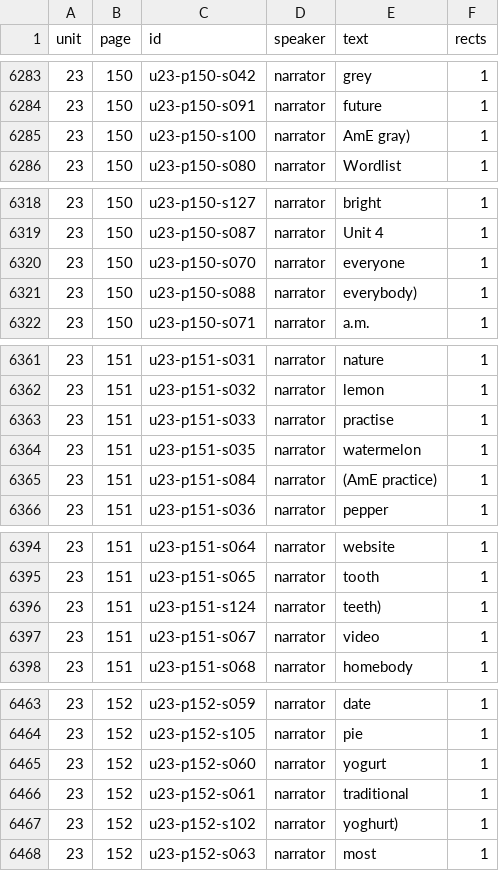
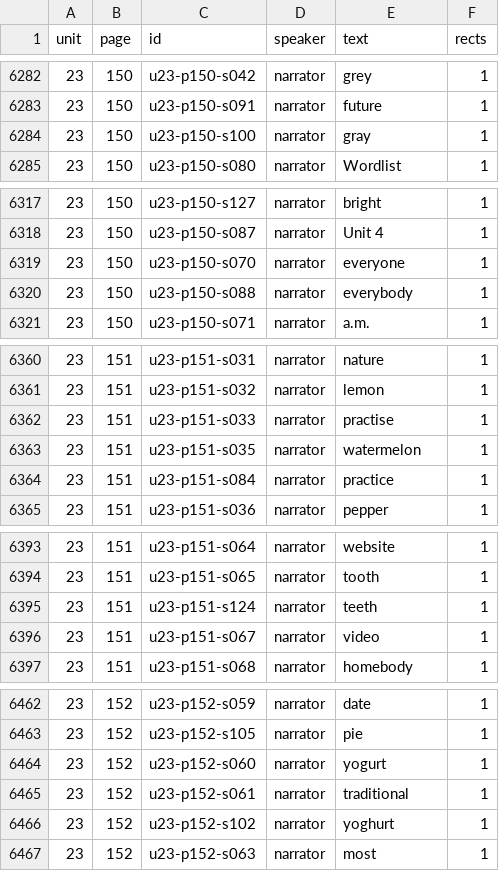
Before and after one commit to maciea707-sudo/qiushi-niuzongyi-english, a TSV file: data/sentence-audit.tsv, drawn as a sheet; only a part is shown, gaps mark what is left out; the diff covers the shown part only.

```diff
--- a/data/sentence-audit.tsv
+++ b/data/sentence-audit.tsv
@@ -6284,3 +6283,3 @@ unit	page	id	speaker	text	rects
 23	150	u23-p150-s091	narrator	future	1
-23	150	u23-p150-s100	narrator	AmE gray)	1
+23	150	u23-p150-s100	narrator	gray	1
 23	150	u23-p150-s080	narrator	Wordlist	1
@@ -6320,3 +6319,3 @@ unit	page	id	speaker	text	rects
 23	150	u23-p150-s070	narrator	everyone	1
-23	150	u23-p150-s088	narrator	everybody)	1
+23	150	u23-p150-s088	narrator	everybody	1
 23	150	u23-p150-s071	narrator	a.m.	1
@@ -6364,3 +6363,3 @@ unit	page	id	speaker	text	rects
 23	151	u23-p151-s035	narrator	watermelon	1
-23	151	u23-p151-s084	narrator	(AmE practice)	1
+23	151	u23-p151-s084	narrator	practice	1
 23	151	u23-p151-s036	narrator	pepper	1
@@ -6395,3 +6394,3 @@ unit	page	id	speaker	text	rects
 23	151	u23-p151-s065	narrator	tooth	1
-23	151	u23-p151-s124	narrator	teeth)	1
+23	151	u23-p151-s124	narrator	teeth	1
 23	151	u23-p151-s067	narrator	video	1
@@ -6466,3 +6465,3 @@ unit	page	id	speaker	text	rects
 23	152	u23-p152-s061	narrator	traditional	1
-23	152	u23-p152-s102	narrator	yoghurt)	1
+23	152	u23-p152-s102	narrator	yoghurt	1
 23	152	u23-p152-s063	narrator	most	1
```
Also changed, not shown: 2 removed rows and 17 edited cells elsewhere in this file, 22 other files.
